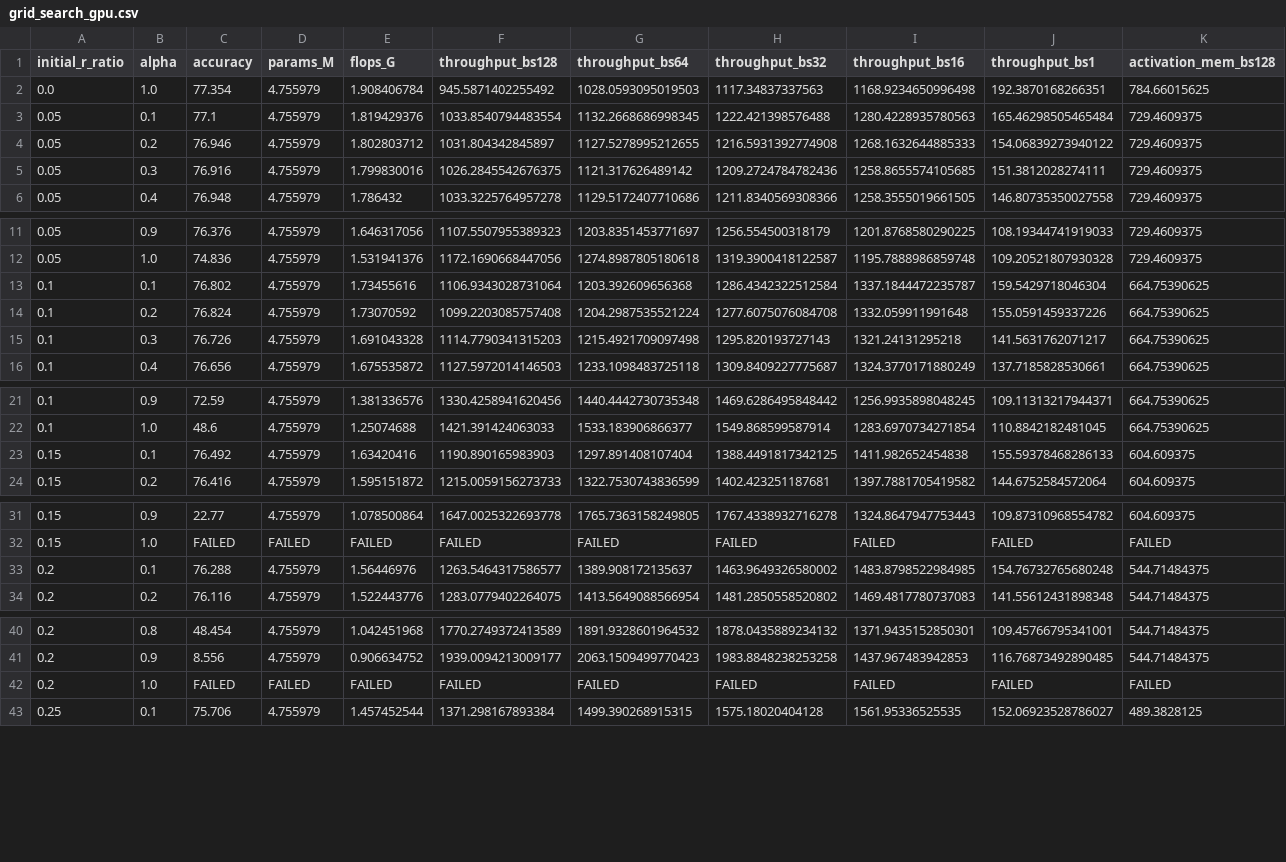
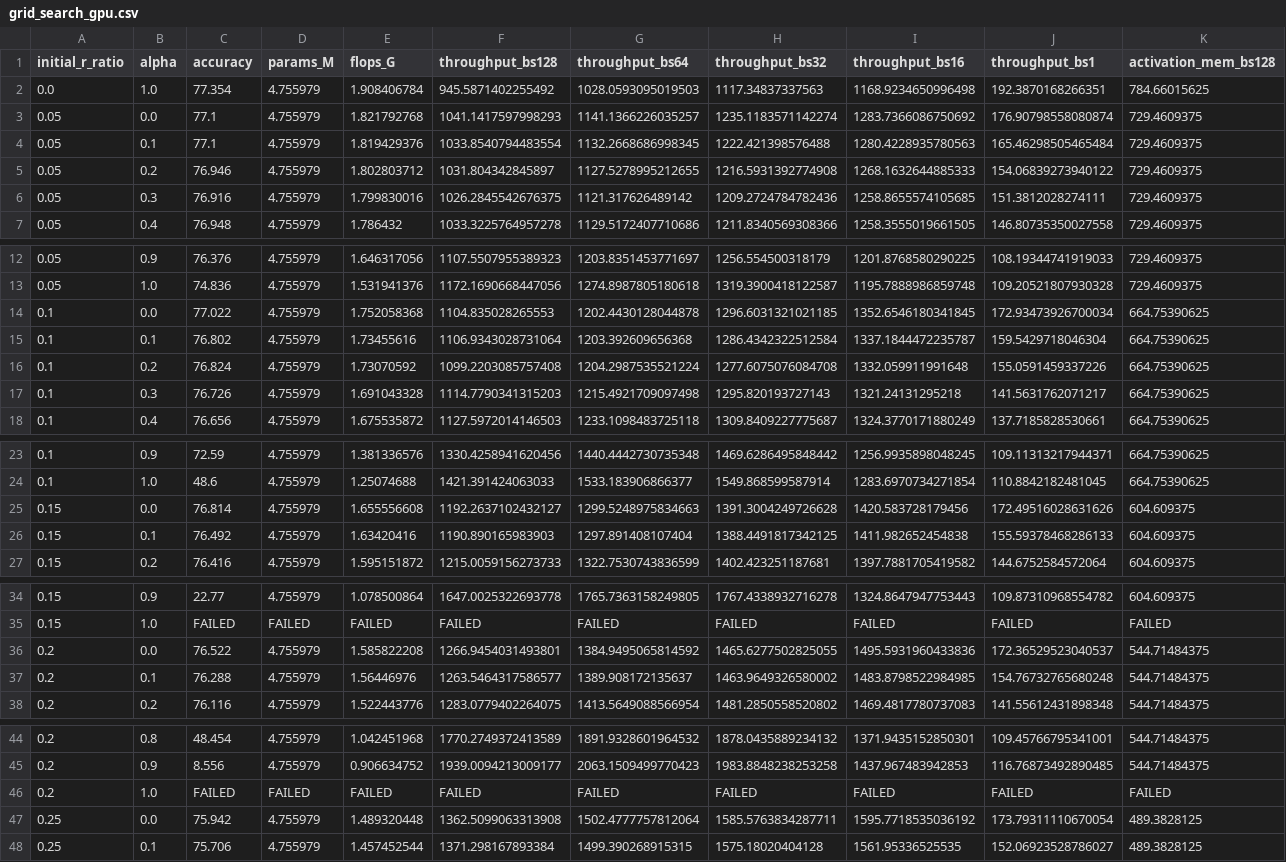
Before and after one commit to junseokm/sret-tome, a CSV file: grid_search_gpu.csv, drawn as a sheet; only a part is shown, gaps mark what is left out; rows hold the shown columns only; the diff covers the shown part only; the diff names each change by its address in the sheet, - before the commit and + after, or states it on an @@ line.

Commit message:
Update grid search scripts

```diff
--- a/grid_search_gpu.csv
+++ b/grid_search_gpu.csv
+row 3: 0.05 | 0.0 | 77.1 | 4.755979 | 1.821792768 | 1041.1417597998293 | 1141.1366226035257 | 1235.1183571142274 | 1283.7366086750692 | 176.90798558080874 | 729.4609375
+row 14: 0.1 | 0.0 | 77.022 | 4.755979 | 1.752058368 | 1104.835028265553 | 1202.4430128044878 | 1296.6031321021185 | 1352.6546180341845 | 172.93473926700034 | 664.75390625
+row 25: 0.15 | 0.0 | 76.814 | 4.755979 | 1.655556608 | 1192.2637102432127 | 1299.5248975834663 | 1391.3004249726628 | 1420.583728179456 | 172.49516028631626 | 604.609375
+row 36: 0.2 | 0.0 | 76.522 | 4.755979 | 1.585822208 | 1266.9454031493801 | 1384.9495065814592 | 1465.6277502825055 | 1495.5931960433836 | 172.36529523040537 | 544.71484375
+row 47: 0.25 | 0.0 | 75.942 | 4.755979 | 1.489320448 | 1362.5099063313908 | 1502.4777757812064 | 1585.5763834287711 | 1595.7718535036192 | 173.79311110670054 | 489.3828125
```
Also changed, not shown: 7 added rows elsewhere in this file, grid_search_cpu.csv, 2 other files.
